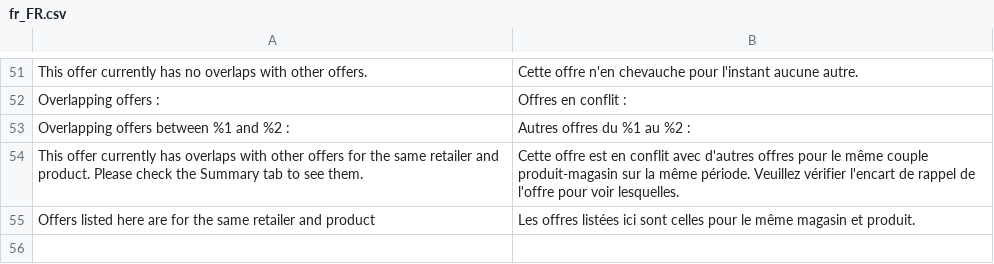
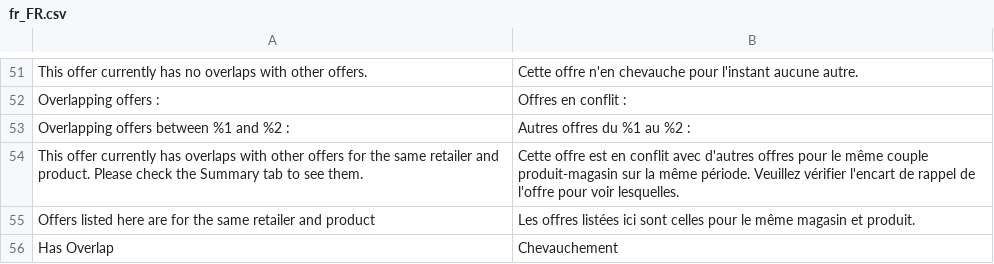
Before and after one commit to Smile-SA/magento2-module-retailer-offer, a CSV file: i18n/fr_FR.csv, drawn as a sheet; only a part is shown, gaps mark what is left out; the diff names each change by its address in the sheet, - before the commit and + after, or states it on an @@ line.

Commit message:
Adding a column to display eventual overlap of offers.

```diff
--- a/i18n/fr_FR.csv
+++ b/i18n/fr_FR.csv
+row 56: Has Overlap | Chevauchement
```
Also changed, not shown: i18n/en_US.csv, 4 other files.
